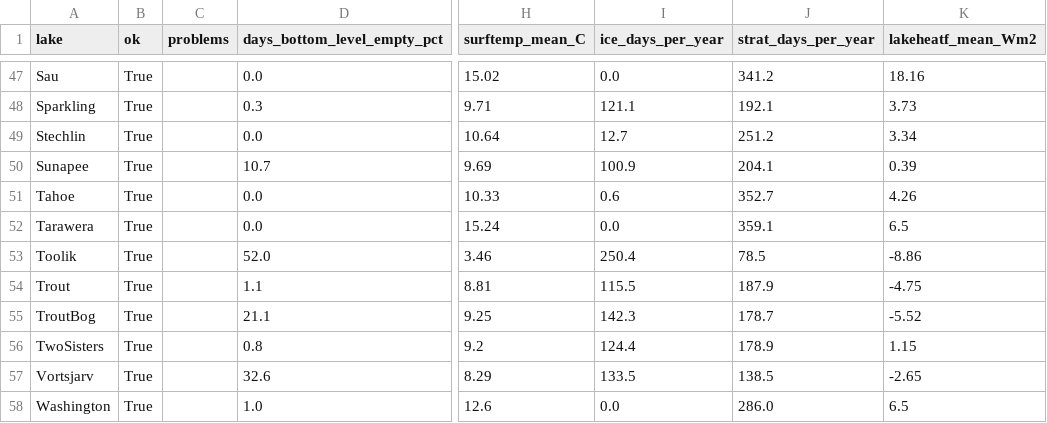
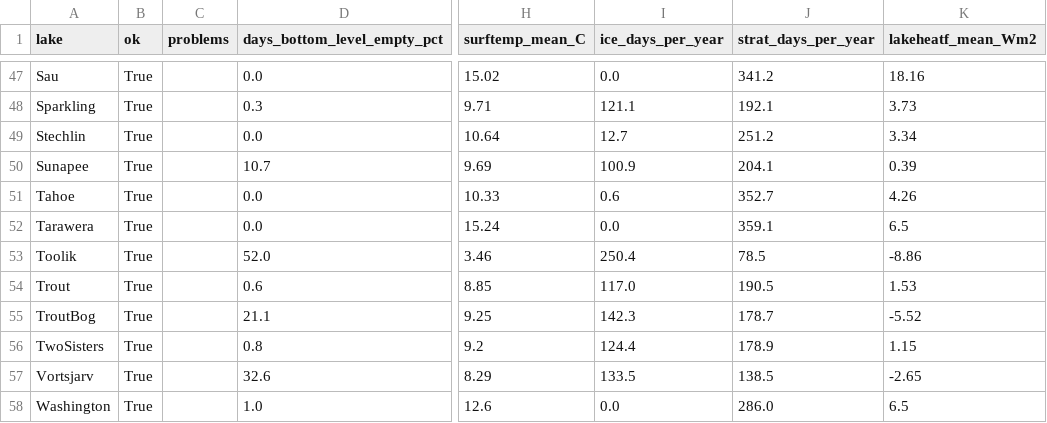
Before and after one commit to danielmerbet/GLM4-ISIMIP4a-local-lakes, a CSV file: results/qc.csv, drawn as a sheet; only a part is shown, gaps mark what is left out; the diff names each change by its address in the sheet, - before the commit and + after, or states it on an @@ line.

```diff
--- a/results/qc.csv
+++ b/results/qc.csv
-D54 (days_bottom_level_empty_pct): 1.1
+D54 (days_bottom_level_empty_pct): 0.6
-H54 (surftemp_mean_C): 8.81
+H54 (surftemp_mean_C): 8.85
-I54 (ice_days_per_year): 115.5
+I54 (ice_days_per_year): 117.0
-J54 (strat_days_per_year): 187.9
+J54 (strat_days_per_year): 190.5
-K54 (lakeheatf_mean_Wm2): -4.75
+K54 (lakeheatf_mean_Wm2): 1.53
```
Also changed, not shown: calibration/lakes.csv, calibration/median_parameters.csv, 14 other files.
